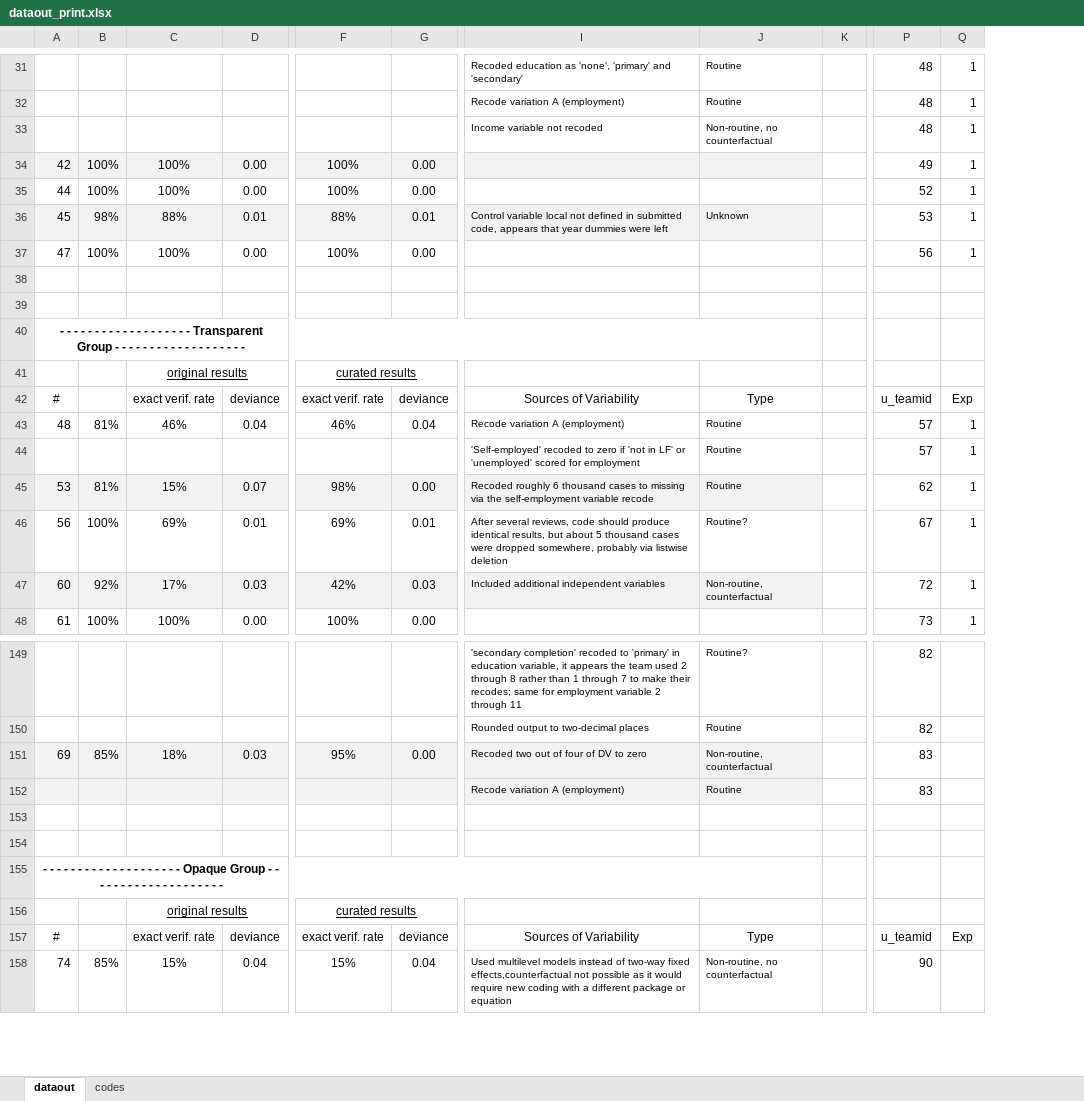
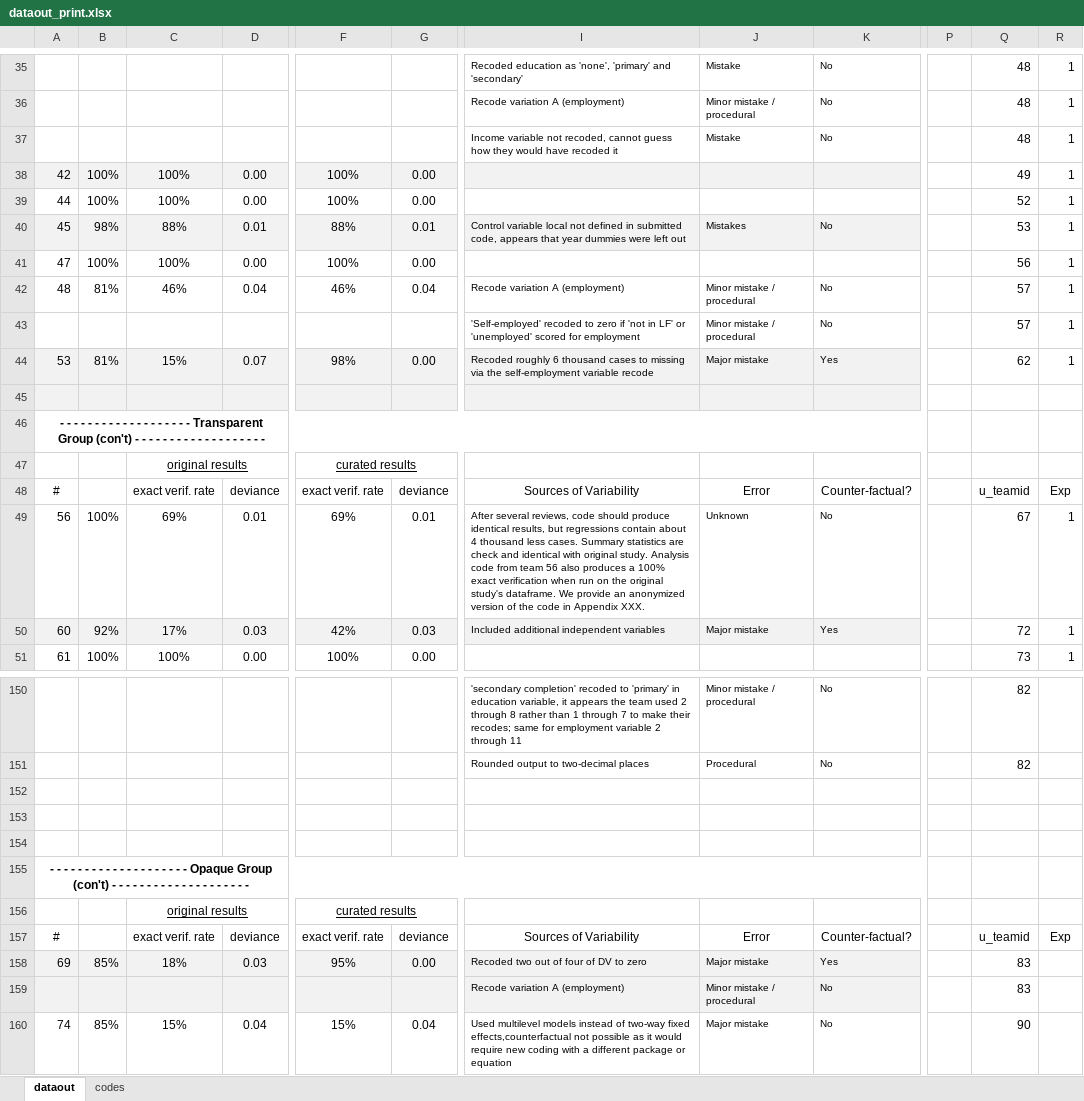
Before and after one commit to nbreznau/how_many_replicators, an Excel workbook: results/dataout_print.xlsx, sheet dataout, drawn as a sheet; only a part is shown, gaps mark what is left out; values as stored, in another font and other column widths than the file's, no borders; removed rows and columns are numbered as before the commit, all else as after; rows hold the shown columns only; the diff covers the shown part only; the diff names each change by its address in the sheet, - before the commit and + after, or states it on an @@ line.

Commit message:
Added third team's code Added testing of 3's df with 10's code

```diff
--- a/results/dataout_print.xlsx (sheet dataout)
+++ b/results/dataout_print.xlsx (sheet dataout)
-column J, rows 31-36: Routine | Routine | Non-routine, no counterfactual |  |  | Unknown; rows 43-47: Routine | Routine | Routine | Routine? | Non-routine, counterfactual; rows 149-152: Routine? | Routine | Non-routine, counterfactual | Routine; row 158: Non-routine, no counterfactual
-column K, empty
+column J, rows 35-44: Mistake | Minor mistake / procedural | Mistake |  |  | Mistakes |  | Minor mistake / procedural | Minor mistake / procedural | Major mistake; rows 49-50: Unknown | Major mistake; rows 150-151: Minor mistake / procedural | Procedural; rows 158-160: Major mistake | Minor mistake / procedural | Major mistake
+column K, rows 35-44: No | No | No |  |  | No |  | No | No | Yes; rows 49-50: No | Yes; rows 150-151: No | No; rows 158-160: Yes | No | No
+column P, empty
-I37: …variable not recoded
+I37: …variable not recoded, cannot guess how they would have recoded it
-I40: …were left
+I40: …were left out
-row 38: (empty)
-row 39: (empty)
-row 40: - - - - - - - - - - - - - - - - - - - Transparent Group - - - - - - - - - - - - - - - - - - -
@@ row 41 moved to row 23: original results @@
@@ row 42 moved to row 24: # @@
+row 45: (empty)
+row 46: - - - - - - - - - - - - - - - - - - - Transparent Group (con't) - - - - - - - - - - - - - - - - - - -
@@ row 119 moved to row 47: original results @@
@@ row 120 moved to row 48: # @@
-I49: …results, but about 5 thousand cases were dropped somewhere, probably via listwise deletion
+I49: …results, but regressions contain about 4 thousand less cases. Summary statistics are check and identical with original study. Analysis code from team 56 also produces a 100% exact verification when run on the original study's dataframe. We provide an anonymized version of the code in Appendix XXX.
+row 152: (empty)
+row 153: (empty)
+row 154: (empty)
+row 155: - - - - - - - - - - - - - - - - - - - - Opaque Group (con't) - - - - - - - - - - - - - - - - - - - -
+row 156:  |  | original results |  | curated results
+row 157: # |  | exact verif. rate | deviance | exact verif. rate | deviance | Sources of Variability | Error | Counter-factual? |  | u_teamid | Exp
-row 153: (empty)
-row 154: (empty)
-row 155: - - - - - - - - - - - - - - - - - - - - Opaque Group - - - - - - - - - - - - - - - - - - - -
@@ row 156 moved to row 95: original results @@
@@ row 157 moved to row 96: # @@
```
Also changed, not shown: 10 added rows, 10 removed rows, 1 moved row, 7 edited cells and cell formats elsewhere in this sheet, 14 other files.
